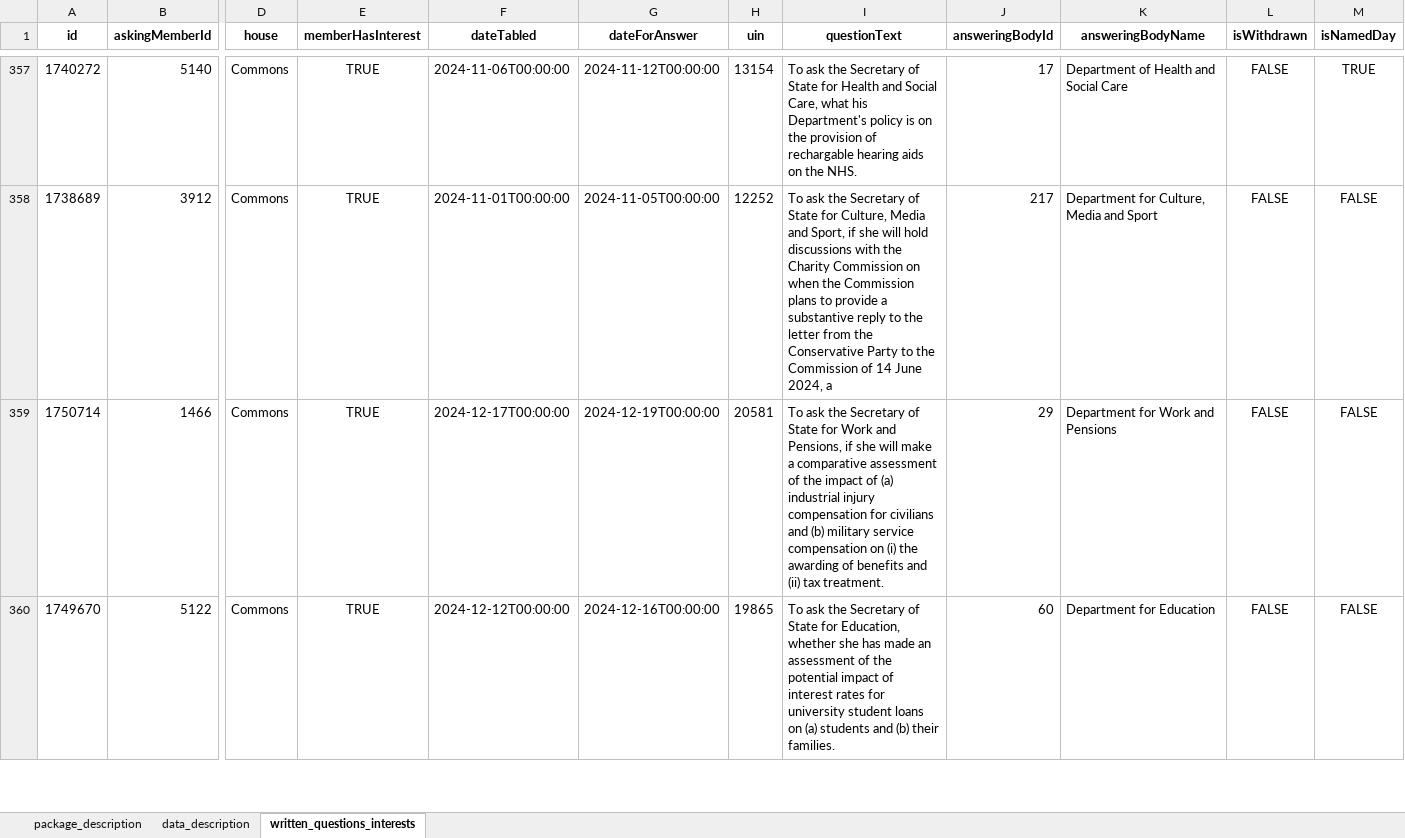
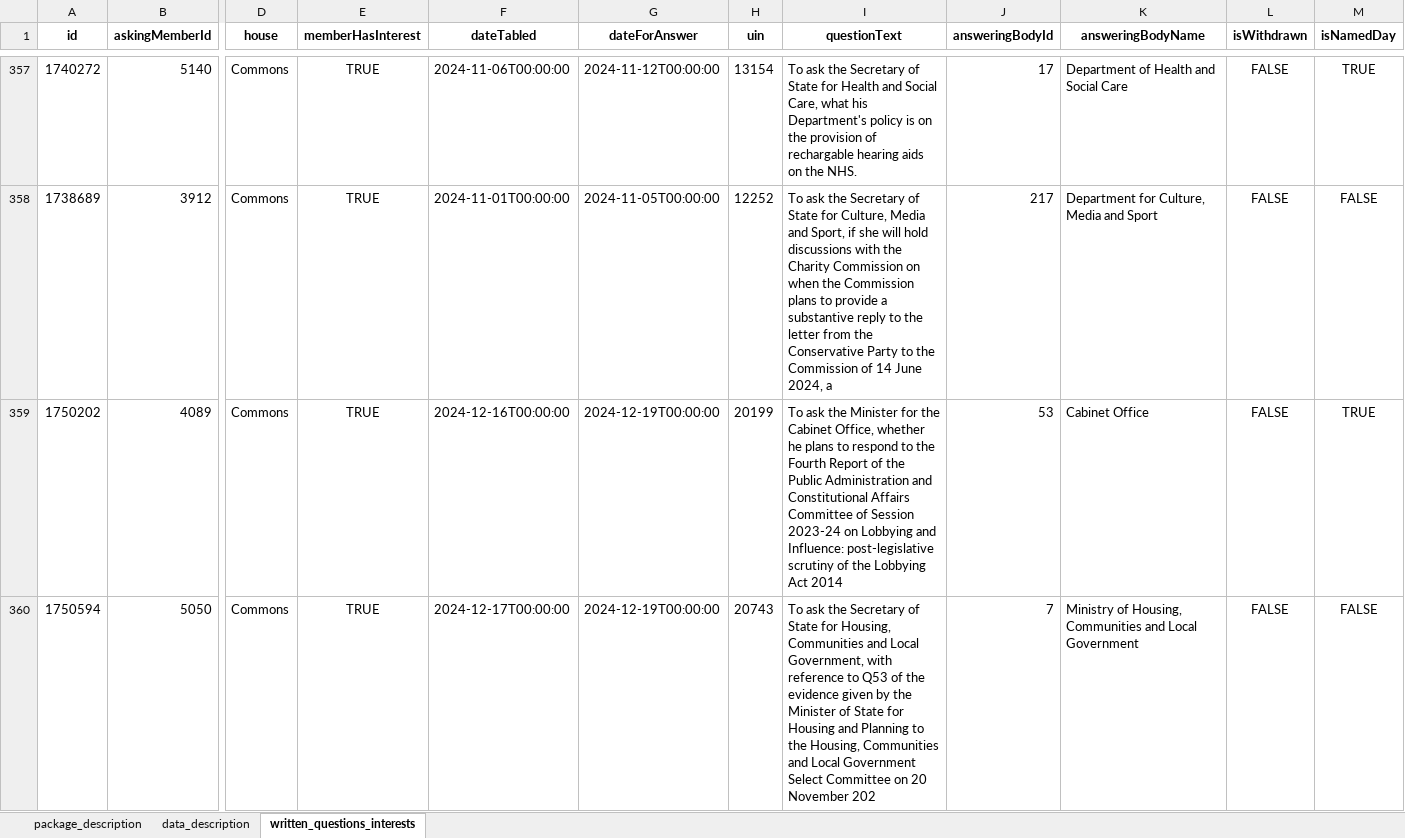
Before and after one commit to mysociety/uk-parl-written-questions, an Excel workbook: docs/data/commons_written_questions_interests/0.1.0/commons_written_questions_interests.xlsx, sheet written_questions_interests, drawn as a sheet; only a part is shown, gaps mark what is left out; the shorter side is filled out with more unchanged rows; values as stored, in another font and other column widths than the file's, no borders; rows hold the shown columns only; the diff covers the shown part only; the diff names each change by its address in the sheet, - before the commit and + after, or states it on an @@ line.

```diff
--- a/docs/data/commons_written_questions_interests/0.1.0/commons_written_questions_interests.xlsx (sheet written_questions_interests)
+++ b/docs/data/commons_written_questions_interests/0.1.0/commons_written_questions_interests.xlsx (sheet written_questions_interests)
+row 359: 1750202 | 4089 | Commons | TRUE | 2024-12-16T00:00:00 | 2024-12-19T00:00:00 | 20199 | To ask the Minister for the Cabinet Office, whether he plans to respond to the Fourth Report of the Public Administration and Constitutional Affairs Committee of Session 2023-24 on Lobbying and Influence: post-legislative scrutiny of the Lobbying Act 2014 | 53 | Cabinet Office | FALSE | TRUE
+row 360: 1750594 | 5050 | Commons | TRUE | 2024-12-17T00:00:00 | 2024-12-19T00:00:00 | 20743 | To ask the Secretary of State for Housing, Communities and Local Government, with reference to Q53 of the evidence given by the Minister of State for Housing and Planning to the Housing, Communities and Local Government Select Committee on 20 November 202 | 7 | Ministry of Housing, Communities and Local Government | FALSE | FALSE
```
Also changed, not shown: 1 added row and 3 removed rows elsewhere in this sheet, docs/data/commons_written_questions_interests/0.1/commons_written_questions_interests.xlsx, docs/data/commons_written_questions_interests/0/commons_written_questions_interests.xlsx, 57 other files.
